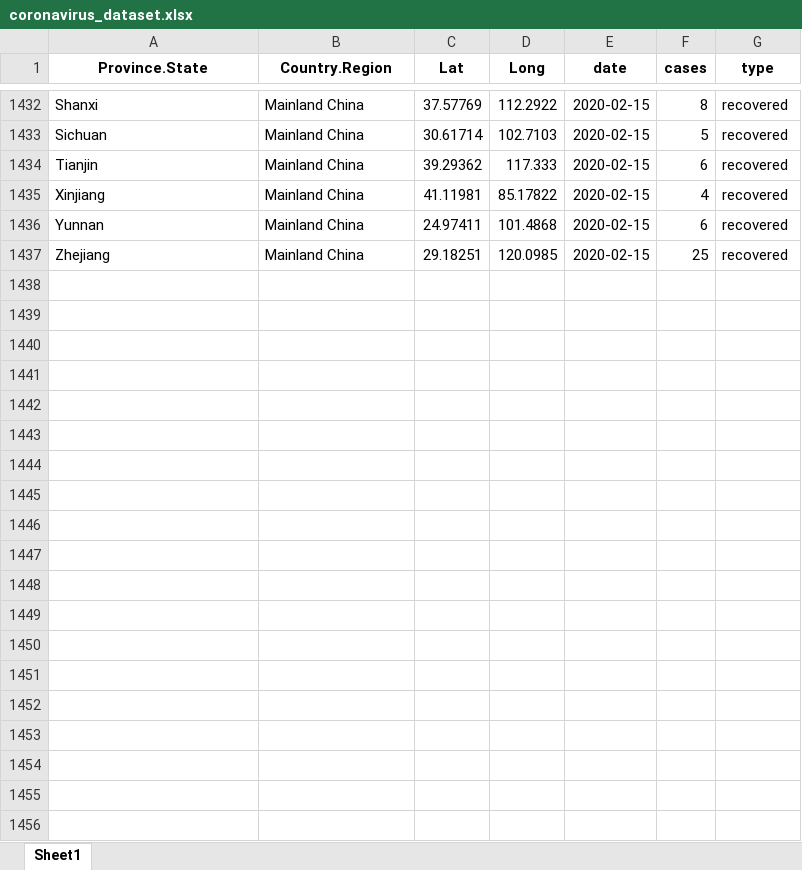
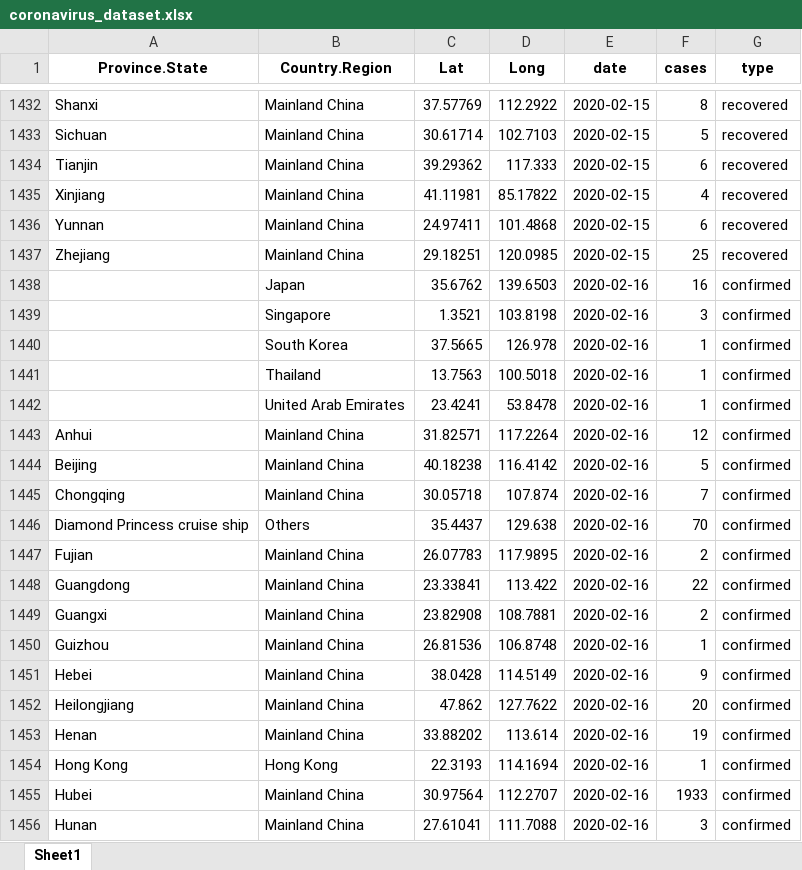
Before and after one commit to RamiKrispin/coronavirus-csv, an Excel workbook: coronavirus_dataset.xlsx, sheet Sheet1, drawn as a sheet; only a part is shown, gaps mark what is left out; values as stored, in another font and other column widths than the file's, no borders; the diff covers the shown part only; the diff names each change by its address in the sheet, - before the commit and + after, or states it on an @@ line.

Commit message:
update the data

```diff
--- a/coronavirus_dataset.xlsx (sheet Sheet1)
+++ b/coronavirus_dataset.xlsx (sheet Sheet1)
+row 1438:  | Japan | 35.6762 | 139.6503 | 2020-02-16 | 16 | confirmed
+row 1439:  | Singapore | 1.3521 | 103.8198 | 2020-02-16 | 3 | confirmed
+row 1440:  | South Korea | 37.5665 | 126.978 | 2020-02-16 | 1 | confirmed
+row 1441:  | Thailand | 13.7563 | 100.5018 | 2020-02-16 | 1 | confirmed
+row 1442:  | United Arab Emirates | 23.4241 | 53.8478 | 2020-02-16 | 1 | confirmed
+row 1443: Anhui | Mainland China | 31.82571 | 117.2264 | 2020-02-16 | 12 | confirmed
+row 1444: Beijing | Mainland China | 40.18238 | 116.4142 | 2020-02-16 | 5 | confirmed
+row 1445: Chongqing | Mainland China | 30.05718 | 107.874 | 2020-02-16 | 7 | confirmed
+row 1446: Diamond Princess cruise ship | Others | 35.4437 | 129.638 | 2020-02-16 | 70 | confirmed
+row 1447: Fujian | Mainland China | 26.07783 | 117.9895 | 2020-02-16 | 2 | confirmed
+row 1448: Guangdong | Mainland China | 23.33841 | 113.422 | 2020-02-16 | 22 | confirmed
+row 1449: Guangxi | Mainland China | 23.82908 | 108.7881 | 2020-02-16 | 2 | confirmed
+row 1450: Guizhou | Mainland China | 26.81536 | 106.8748 | 2020-02-16 | 1 | confirmed
+row 1451: Hebei | Mainland China | 38.0428 | 114.5149 | 2020-02-16 | 9 | confirmed
+row 1452: Heilongjiang | Mainland China | 47.862 | 127.7622 | 2020-02-16 | 20 | confirmed
+row 1453: Henan | Mainland China | 33.88202 | 113.614 | 2020-02-16 | 19 | confirmed
+row 1454: Hong Kong | Hong Kong | 22.3193 | 114.1694 | 2020-02-16 | 1 | confirmed
+row 1455: Hubei | Mainland China | 30.97564 | 112.2707 | 2020-02-16 | 1933 | confirmed
+row 1456: Hunan | Mainland China | 27.61041 | 111.7088 | 2020-02-16 | 3 | confirmed
```
Also changed, not shown: 52 added rows elsewhere in this sheet, 1 other file.
